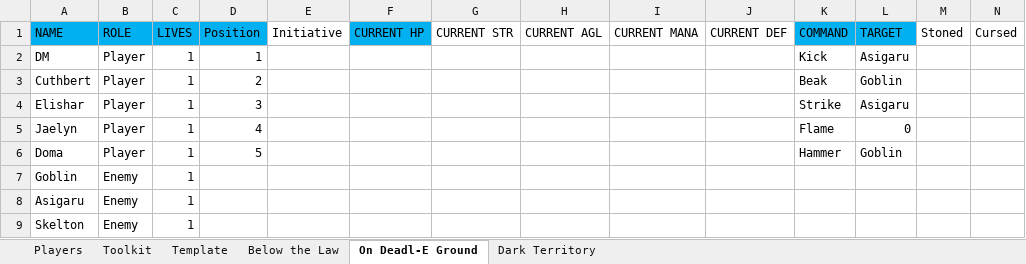
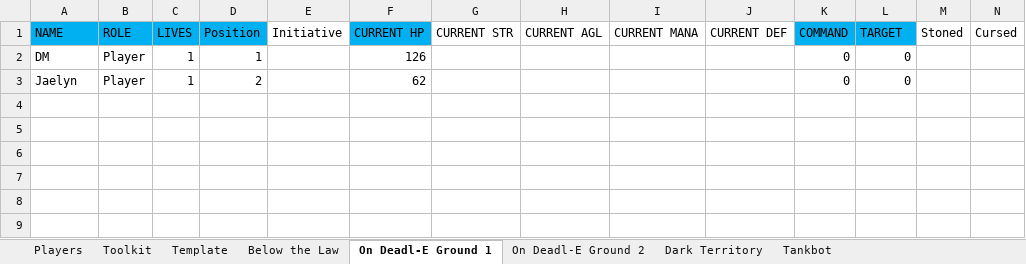
Before and after one commit to ActionIV/pillar, an Excel workbook: Battle Log.xlsm, sheet On Deadl-E Ground 1, drawn as a sheet; only a part is shown; values as stored, in another font and other column widths than the file's, no borders; removed rows and columns are numbered as before the commit, all else as after; rows hold the shown columns only; the diff names each change by its address in the sheet, - before the commit and + after, or states it on an @@ line.

```diff
--- a/Battle Log.xlsm (sheet On Deadl-E Ground 1)
+++ b/Battle Log.xlsm (sheet On Deadl-E Ground 1)
-sheet tab: On Deadl-E Ground
+sheet tab: On Deadl-E Ground 1
+sheet tab: On Deadl-E Ground 2
+sheet tab: Tankbot
-F2 (CURRENT HP): (empty)
+F2 (CURRENT HP): 126
-K2 (COMMAND): Kick
+K2 (COMMAND): 0
-L2 (TARGET): Asigaru
+L2 (TARGET): 0
-row 3: Cuthbert | Player | 1 | 2 |  |  |  |  |  |  | Beak | Goblin
-row 4: Elishar | Player | 1 | 3 |  |  |  |  |  |  | Strike | Asigaru
-D3 (Position): 4
+D3 (Position): 2
-F3 (CURRENT HP): (empty)
+F3 (CURRENT HP): 62
-K3 (COMMAND): Flame
+K3 (COMMAND): 0
-row 6: Doma | Player | 1 | 5 |  |  |  |  |  |  | Hammer | Goblin
-row 7: Goblin | Enemy | 1
-row 8: Asigaru | Enemy | 1
-row 9: Skelton | Enemy | 1
```
Also changed, not shown: sheet Toolkit, sheet Players, sheet Dark Territory, sheet Below the Law, formulas that keep their value, FFL2 Data.xlsx, 1 other file.
